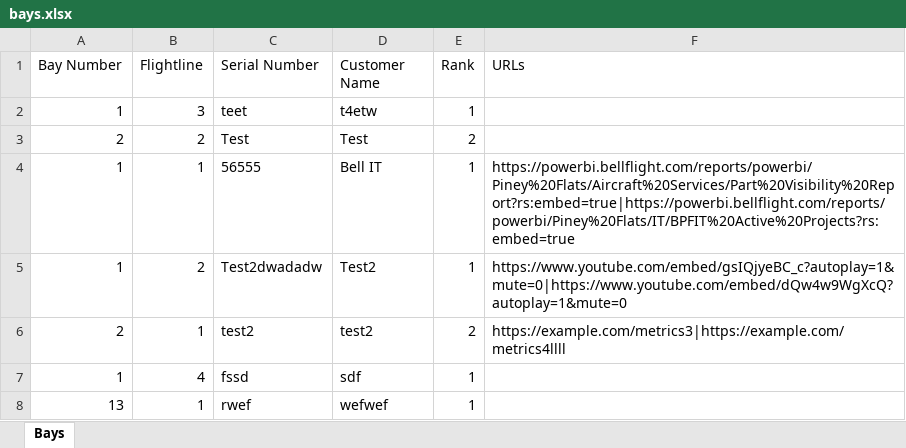
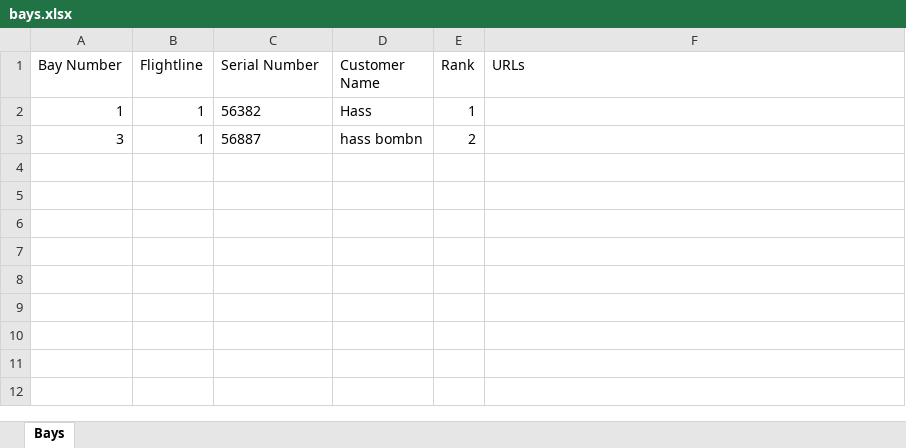
Before and after one commit to ibbobud/whirlybird, an Excel workbook: data/bays.xlsx, sheet Bays, drawn as a sheet; values as stored, in another font and other column widths than the file's, no borders; removed rows and columns are numbered as before the commit, all else as after; the diff names each change by its address in the sheet, - before the commit and + after, or states it on an @@ line.

Commit message:
Updated the bay numbering system to maintain compatibility with the existing data structure

```diff
--- a/data/bays.xlsx (sheet Bays)
+++ b/data/bays.xlsx (sheet Bays)
-row 2: 1 | 3 | teet | t4etw | 1
-row 3: 2 | 2 | Test | Test | 2
-C2 (Serial Number): 56555
+C2 (Serial Number): 56382
-D2 (Customer Name): Bell IT
+D2 (Customer Name): Hass
-F2 (URLs): https://powerbi.bellflight.com/reports/powerbi/Piney%20Flats/Aircraft%20Services/Part%20Visibility%20Report?rs:embed=true|https://powerbi.bellflight.com/reports/powerbi/Piney%20Flats/IT/BPFIT%20Active%20Projects?rs:embed=true
+F2 (URLs): (empty)
-row 5: 1 | 2 | Test2dwadadw | Test2 | 1 | https://www.youtube.com/embed/gsIQjyeBC_c?autoplay=1&mute=0|https://www.youtube.com/embed/dQw4w9WgXcQ?autoplay=1&mute=0
-row 6: 2 | 1 | test2 | test2 | 2 | https://example.com/metrics3|https://example.com/metrics4llll
-row 7: 1 | 4 | fssd | sdf | 1
-row 8: 13 | 1 | rwef | wefwef | 1
+row 3: 3 | 1 | 56887 | hass bombn | 2
```
Also changed, not shown: 2 other files.
